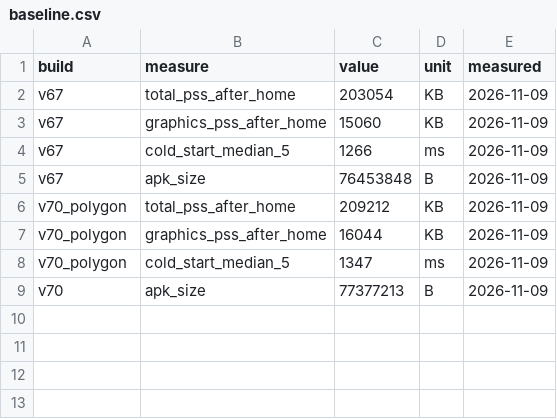
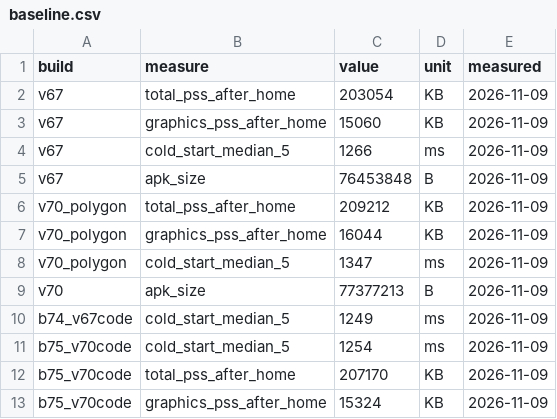
Before and after one commit to faiz03-glicth/teras-releases, a CSV file: performance/baseline.csv, drawn as a sheet.

Commit message:
Performance page: the cool-phone test of 0.5.0's code against the latest, and a correction to the chart switch figure

```diff
--- a/performance/baseline.csv
+++ b/performance/baseline.csv
@@ -9 +9,5 @@ v70_polygon,cold_start_median_5,1347,ms,2026-11-09
 v70,apk_size,77377213,B,2026-11-09
+b74_v67code,cold_start_median_5,1249,ms,2026-11-09
+b75_v70code,cold_start_median_5,1254,ms,2026-11-09
+b75_v70code,total_pss_after_home,207170,KB,2026-11-09
+b75_v70code,graphics_pss_after_home,15324,KB,2026-11-09
```
Also changed, not shown: 3 other files.
